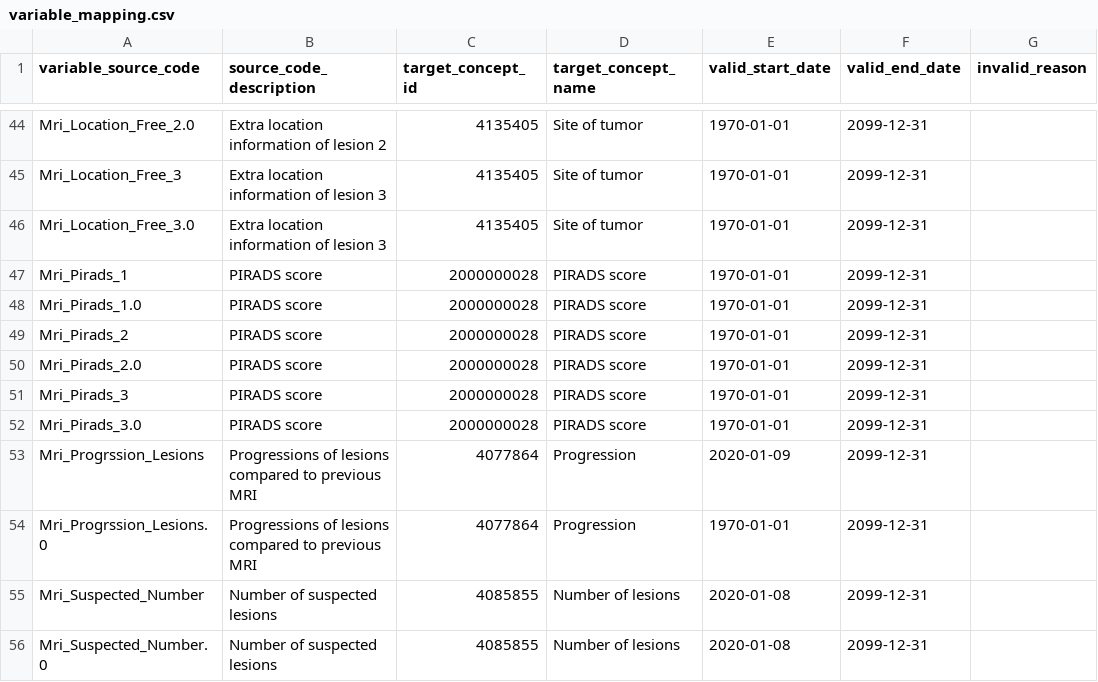
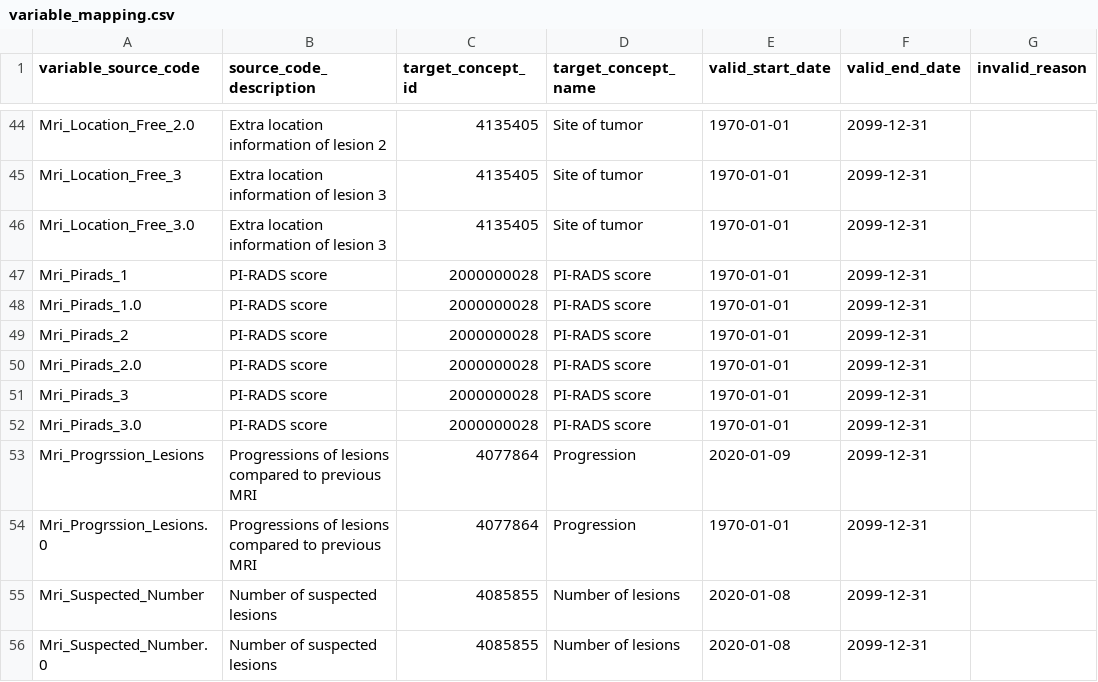
Before and after one commit to thehyve/ohdsi-etl-prias, a CSV file: resources/mapping_tables/variable_mapping.csv, drawn as a sheet; only a part is shown, gaps mark what is left out.

Commit message:
change PIRADS to PI-RADS

```diff
--- a/resources/mapping_tables/variable_mapping.csv
+++ b/resources/mapping_tables/variable_mapping.csv
@@ -46,8 +46,8 @@ Mri_Location_Free_3,Extra location information of lesion 3,4135405,Site of tumor
 Mri_Location_Free_3.0,Extra location information of lesion 3,4135405,Site of tumor,1970-01-01,2099-12-31,
-Mri_Pirads_1,PIRADS score,2000000028,PIRADS score,1970-01-01,2099-12-31,
-Mri_Pirads_1.0,PIRADS score,2000000028,PIRADS score,1970-01-01,2099-12-31,
-Mri_Pirads_2,PIRADS score,2000000028,PIRADS score,1970-01-01,2099-12-31,
-Mri_Pirads_2.0,PIRADS score,2000000028,PIRADS score,1970-01-01,2099-12-31,
-Mri_Pirads_3,PIRADS score,2000000028,PIRADS score,1970-01-01,2099-12-31,
-Mri_Pirads_3.0,PIRADS score,2000000028,PIRADS score,1970-01-01,2099-12-31,
+Mri_Pirads_1,PI-RADS score,2000000028,PI-RADS score,1970-01-01,2099-12-31,
+Mri_Pirads_1.0,PI-RADS score,2000000028,PI-RADS score,1970-01-01,2099-12-31,
+Mri_Pirads_2,PI-RADS score,2000000028,PI-RADS score,1970-01-01,2099-12-31,
+Mri_Pirads_2.0,PI-RADS score,2000000028,PI-RADS score,1970-01-01,2099-12-31,
+Mri_Pirads_3,PI-RADS score,2000000028,PI-RADS score,1970-01-01,2099-12-31,
+Mri_Pirads_3.0,PI-RADS score,2000000028,PI-RADS score,1970-01-01,2099-12-31,
 Mri_Progrssion_Lesions,Progressions of lesions compared to previous MRI,4077864,Progression,2020-01-09,2099-12-31,
```
Also changed, not shown: resources/custom_vocabulary/2b_concepts.csv.
